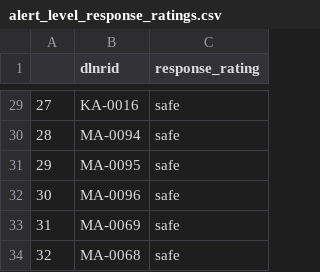
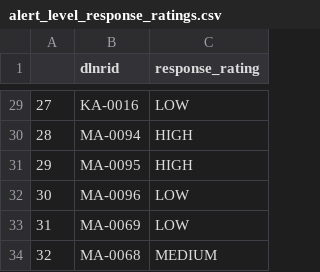
Before and after one commit to cshuler/SLC_Reservoir_Data, a CSV file: Scripts/Outputs/Tables/alert_level_response_ratings.csv, drawn as a sheet; only a part is shown, gaps mark what is left out; the diff covers the shown part only.

```diff
--- a/Scripts/Outputs/Tables/alert_level_response_ratings.csv
+++ b/Scripts/Outputs/Tables/alert_level_response_ratings.csv
@@ -29,6 +29,6 @@
-27,KA-0016,safe
-28,MA-0094,safe
-29,MA-0095,safe
-30,MA-0096,safe
-31,MA-0069,safe
-32,MA-0068,safe
+27,KA-0016,LOW
+28,MA-0094,HIGH
+29,MA-0095,HIGH
+30,MA-0096,LOW
+31,MA-0069,LOW
+32,MA-0068,MEDIUM
```
Also changed, not shown: 27 edited cells elsewhere in this file, Scripts/Outputs/Tables/reservoir_WL_stats.csv, Scripts/Outputs/Tables/reservoir_data_completeness_info.csv, 20 other files.
